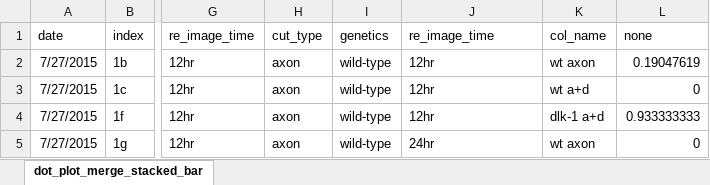
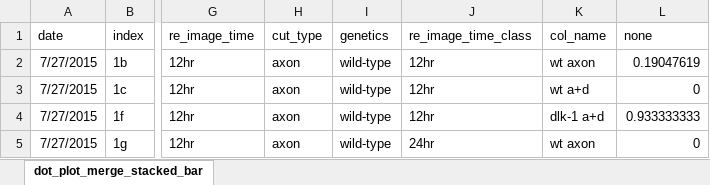
Before and after one commit to hlussenhop/Neuronal-Regeneratioin-Visualization, an Excel workbook: data/dot_plot_merge_stacked_bar.xlsx, sheet dot_plot_merge_stacked_bar, drawn as a sheet; only a part is shown, gaps mark what is left out; values as stored, in another font and other column widths than the file's, no borders; the diff names each change by its address in the sheet, - before the commit and + after, or states it on an @@ line.

Commit message:
fixed csv column headings

```diff
--- a/data/dot_plot_merge_stacked_bar.xlsx (sheet dot_plot_merge_stacked_bar)
+++ b/data/dot_plot_merge_stacked_bar.xlsx (sheet dot_plot_merge_stacked_bar)
-J1: re_image_time
+J1: re_image_time_class
```
Also changed, not shown: 1 other file.
